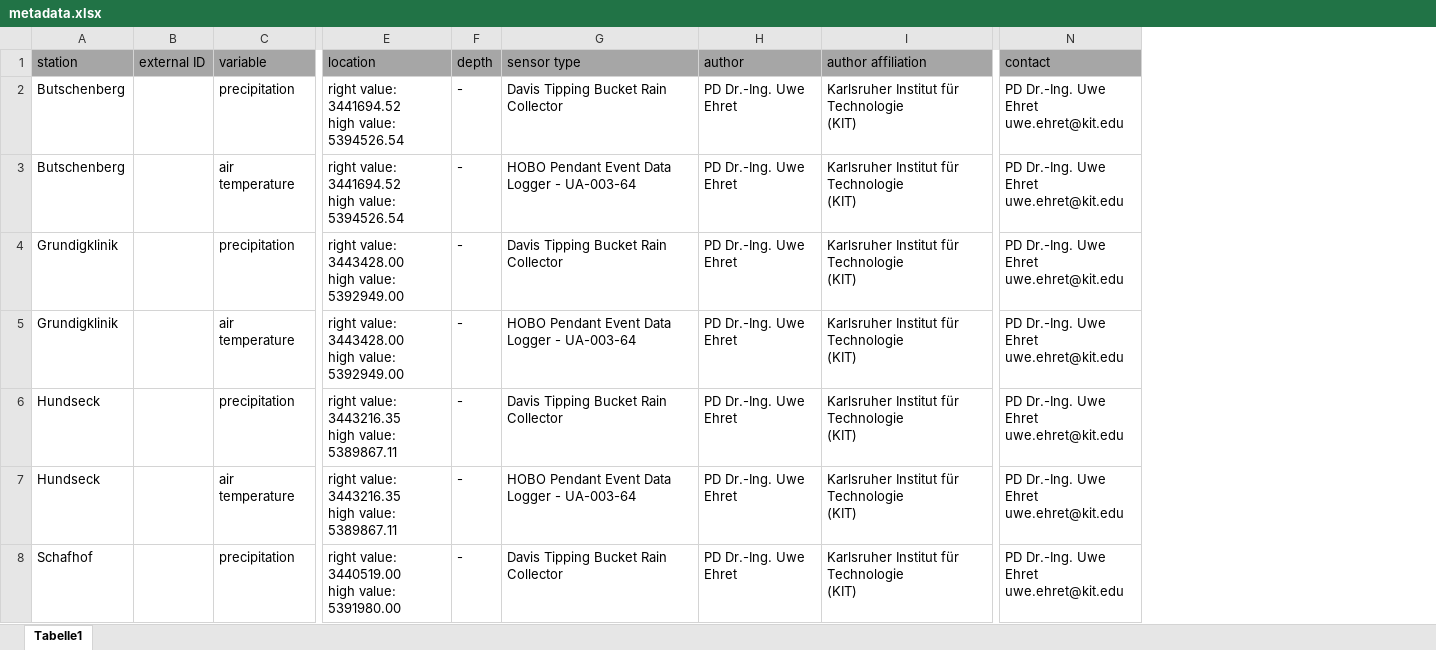
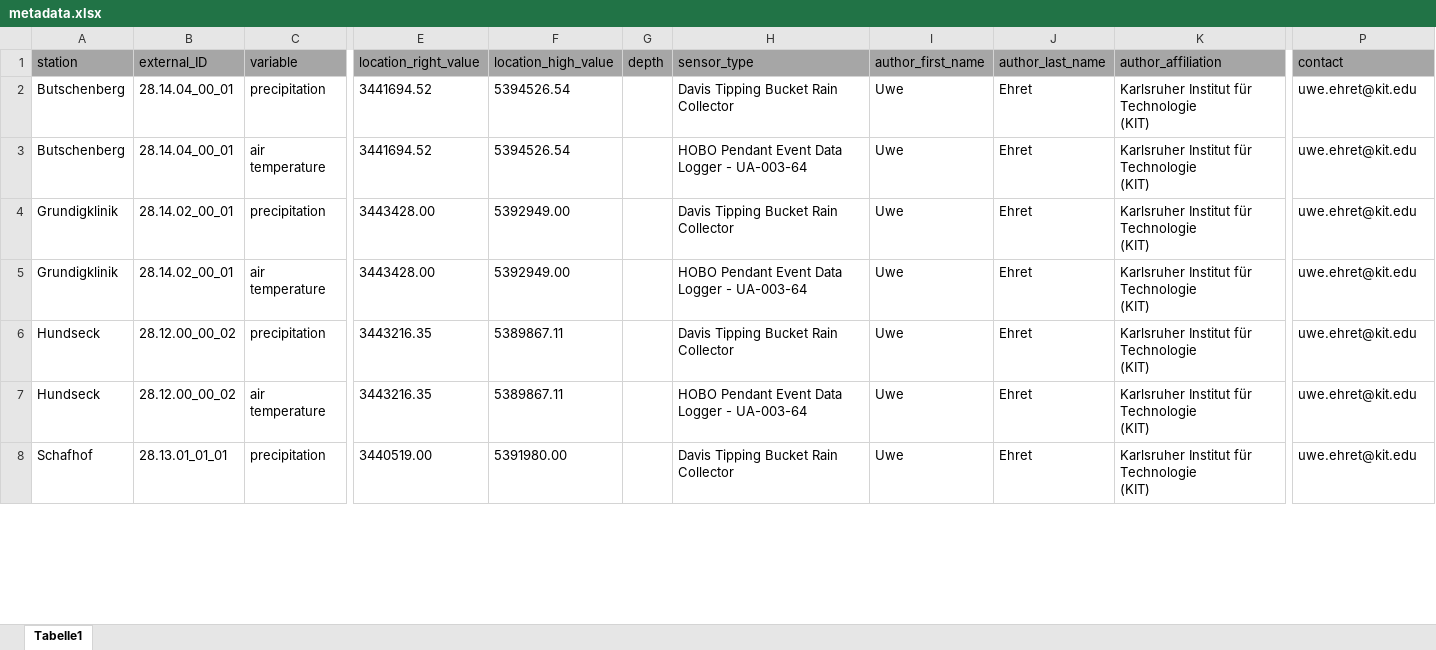
Before and after one commit to VForWaTer/scripts, an Excel workbook: buehlot/metadata.xlsx, sheet Tabelle1, drawn as a sheet; only a part is shown, gaps mark what is left out; values as stored, in another font and other column widths than the file's, no borders; removed rows and columns are numbered as before the commit, all else as after; ↵ is a line break in a cell; the diff covers the shown part only; the diff names each change by its address in the sheet, - before the commit and + after, or states it on an @@ line.

Commit message:
Update metadata

```diff
--- a/buehlot/metadata.xlsx (sheet Tabelle1)
+++ b/buehlot/metadata.xlsx (sheet Tabelle1)
-column B (external ID), empty
+column B (external_ID), rows 2-8: 28.14.04_00_01 | 28.14.04_00_01 | 28.14.02_00_01 | 28.14.02_00_01 | 28.12.00_00_02 | 28.12.00_00_02 | 28.13.01_01_01
-column E (location), rows 2-8: right value: 3441694.52 ↵ high value: 5394526.54 | right value: 3441694.52 ↵ high value: 5394526.54 | right value: 3443428.00 ↵ high value: 5392949.00 | right value: 3443428.00 ↵ high value: 5392949.00 | right value: 3443216.35 ↵ high value: 5389867.11 | right value: 3443216.35 ↵ high value: 5389867.11 | right value: 3440519.00 ↵ high value: 5391980.00
+column E (location_right_value), rows 2-8: 3441694.52 | 3441694.52 | 3443428.00 | 3443428.00 | 3443216.35 | 3443216.35 | 3440519.00
+column F (location_high_value), rows 2-8: 5394526.54 | 5394526.54 | 5392949.00 | 5392949.00 | 5389867.11 | 5389867.11 | 5391980.00
-column H (author), rows 2-8: all PD Dr.-Ing. Uwe Ehret
+column I (author_first_name), rows 2-8: all Uwe
+column J (author_last_name), rows 2-8: all Ehret
-H1: sensor type
+H1: sensor_type
-K1: author affiliation
+K1: author_affiliation
-G2:G8 (depth): -
+G2:G8 (depth): (empty)
-P2:P8 (contact): PD Dr.-Ing. Uwe Ehret ↵ uwe.ehret@kit.edu
+P2:P8 (contact): uwe.ehret@kit.edu
```
Also changed, not shown: 105 edited cells elsewhere in this sheet.
